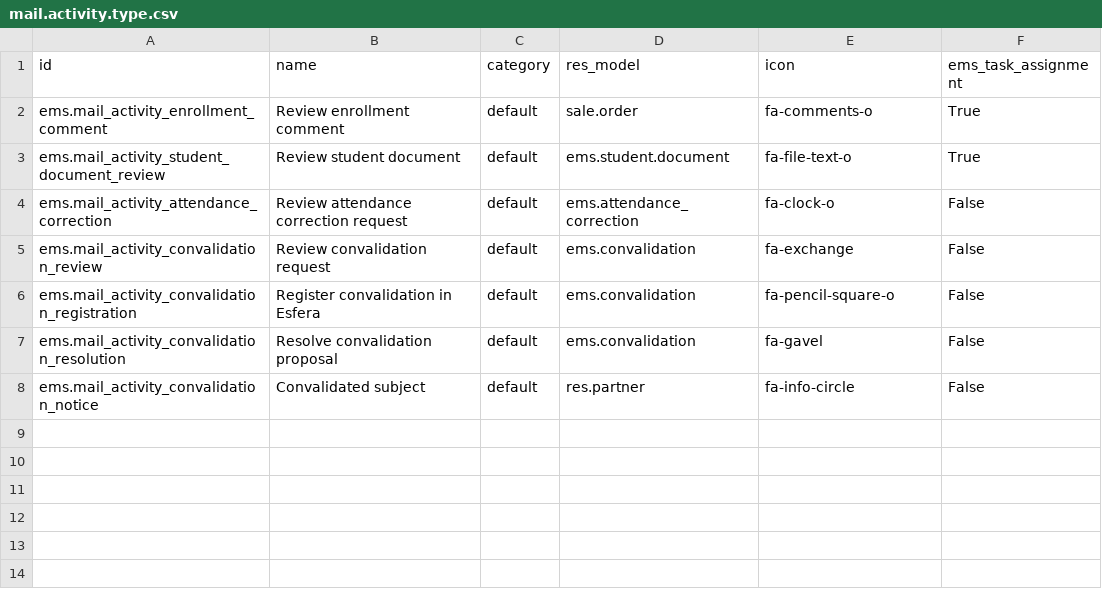
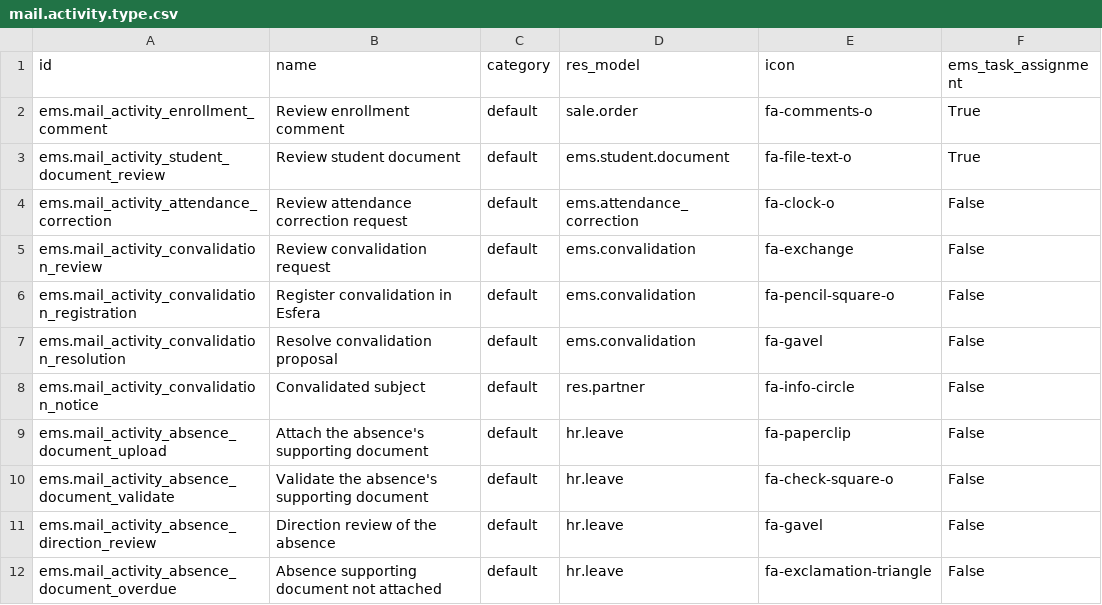
Before and after one commit to ElPuig/EMS, a CSV file: data/main/mail.activity.type.csv, drawn as a sheet; the diff names each change by its address in the sheet, - before the commit and + after, or states it on an @@ line.

```diff
--- a/data/main/mail.activity.type.csv
+++ b/data/main/mail.activity.type.csv
+row 9: ems.mail_activity_absence_document_upload | Attach the absence's supporting document | default | hr.leave | fa-paperclip | False
+row 10: ems.mail_activity_absence_document_validate | Validate the absence's supporting document | default | hr.leave | fa-check-square-o | False
+row 11: ems.mail_activity_absence_direction_review | Direction review of the absence | default | hr.leave | fa-gavel | False
+row 12: ems.mail_activity_absence_document_overdue | Absence supporting document not attached | default | hr.leave | fa-exclamation-triangle | False
```
Also changed, not shown: 34 other files.
